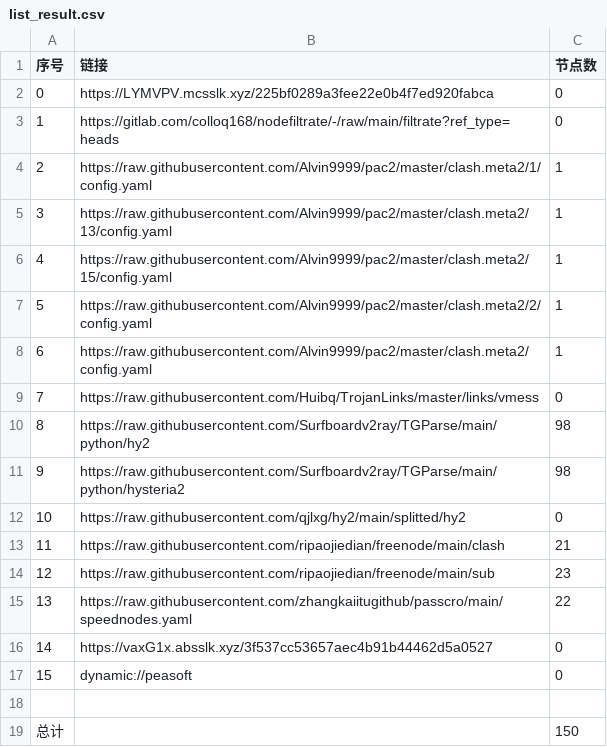
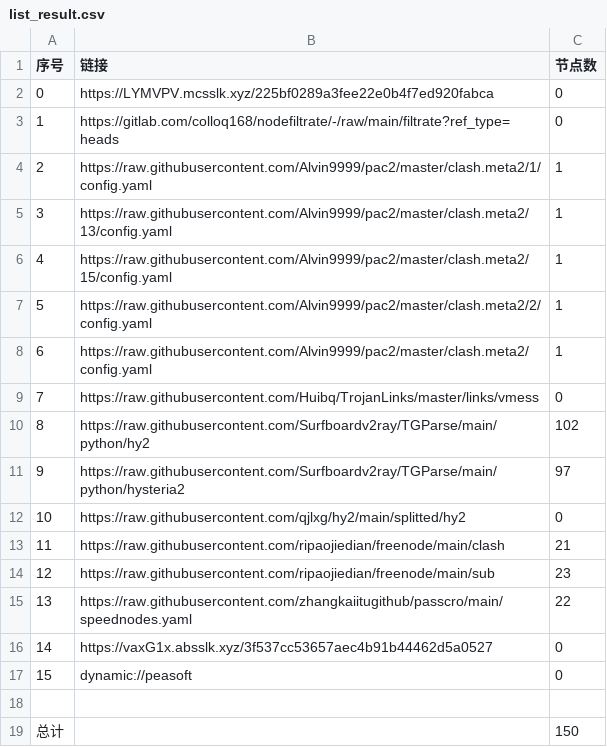
Before and after one commit to yg8080/AutoMergePublicNodes, a CSV file: list_result.csv, drawn as a sheet.

```diff
--- a/list_result.csv
+++ b/list_result.csv
@@ -9,4 +9,4 @@
 7,https://raw.githubusercontent.com/Huibq/TrojanLinks/master/links/vmess,0
-8,https://raw.githubusercontent.com/Surfboardv2ray/TGParse/main/python/hy2,98
-9,https://raw.githubusercontent.com/Surfboardv2ray/TGParse/main/python/hysteria2,98
+8,https://raw.githubusercontent.com/Surfboardv2ray/TGParse/main/python/hy2,102
+9,https://raw.githubusercontent.com/Surfboardv2ray/TGParse/main/python/hysteria2,97
 10,https://raw.githubusercontent.com/qjlxg/hy2/main/splitted/hy2,0
```
Also changed, not shown: 7 other files.
